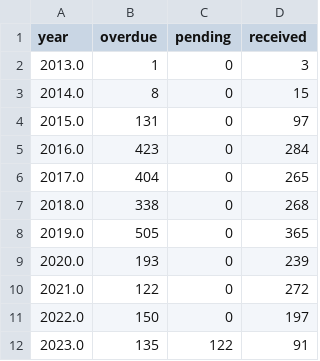
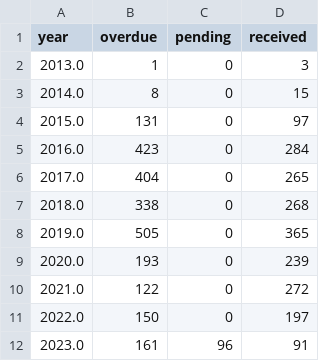
Before and after one commit to Mr-Helpful/preventable-deaths-scraper, a CSV file: src/analyse/counts/data/sent/sent-types-years.csv, drawn as a sheet.

```diff
--- a/src/analyse/counts/data/sent/sent-types-years.csv
+++ b/src/analyse/counts/data/sent/sent-types-years.csv
@@ -11,2 +11,2 @@ year,overdue,pending,received
 2022.0,150,0,197
-2023.0,135,122,91
+2023.0,161,96,91
```
Also changed, not shown: src/analyse/counts/data/name/area-counts.csv, src/analyse/counts/data/sent/sent-types.csv, 9 other files.
